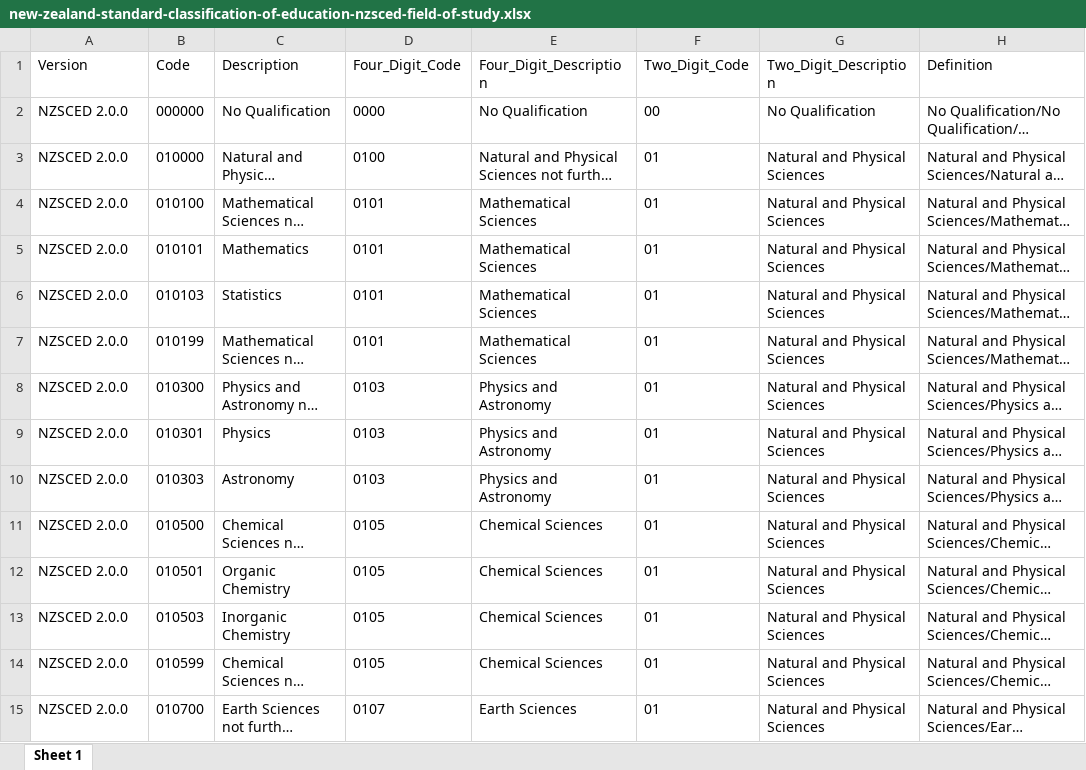
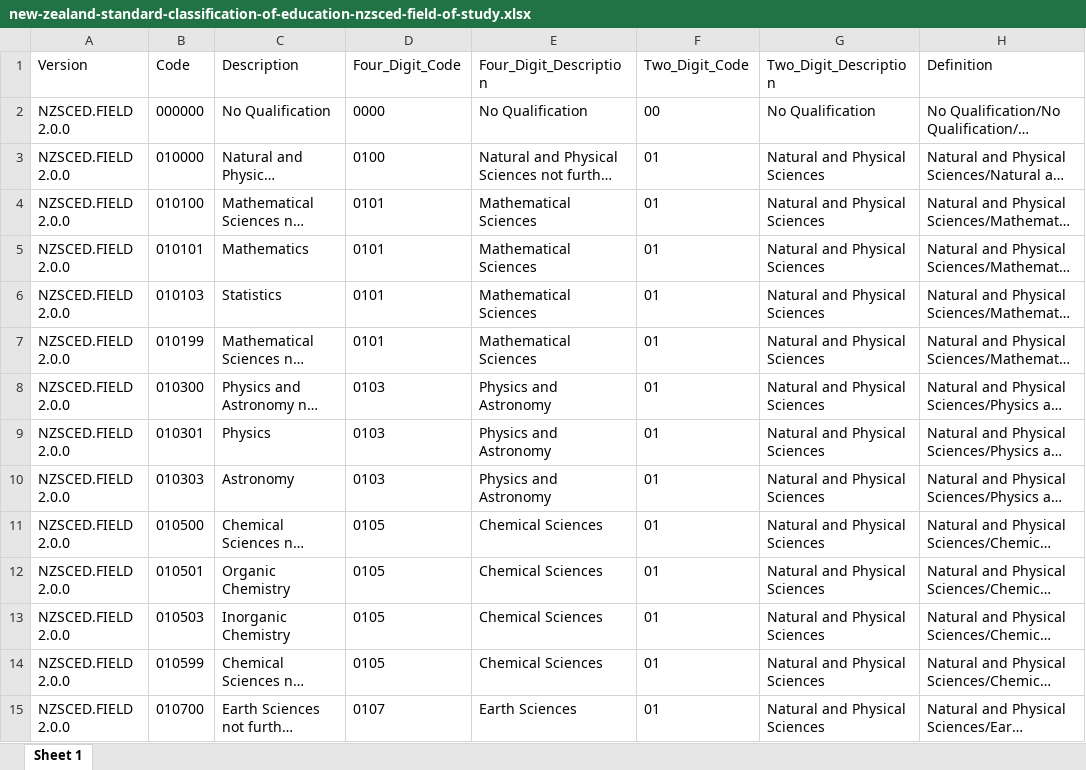
Before and after one commit to new-zealand-research-information-system/nzris-codesets, an Excel workbook: xlsx/new-zealand-standard-classification-of-education-nzsced-field-of-study.xlsx, sheet Sheet 1, drawn as a sheet; only a part is shown; long unchanged cells end in …; values as stored, in another font and other column widths than the file's, no borders; the diff covers the shown part only; the diff names each change by its address in the sheet, - before the commit and + after, or states it on an @@ line.

```diff
--- a/xlsx/new-zealand-standard-classification-of-education-nzsced-field-of-study.xlsx (sheet Sheet 1)
+++ b/xlsx/new-zealand-standard-classification-of-education-nzsced-field-of-study.xlsx (sheet Sheet 1)
-A2:A15 (Version): NZSCED 2.0.0
+A2:A15 (Version): NZSCED.FIELD 2.0.0
```
Also changed, not shown: 453 edited cells elsewhere in this sheet, xlsx/international-standard-classification-of-education-and-training-isced-education-programmes.xlsx, xlsx/international-standard-classification-of-education-and-training-isced-fields-of-education-and-training.xlsx, 53 other files.
